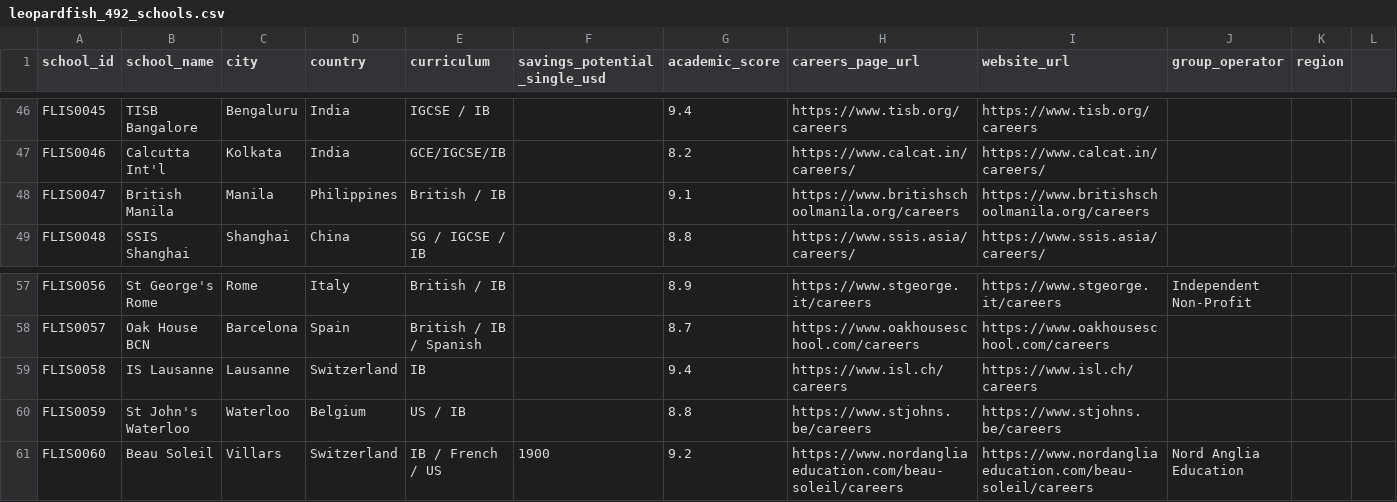
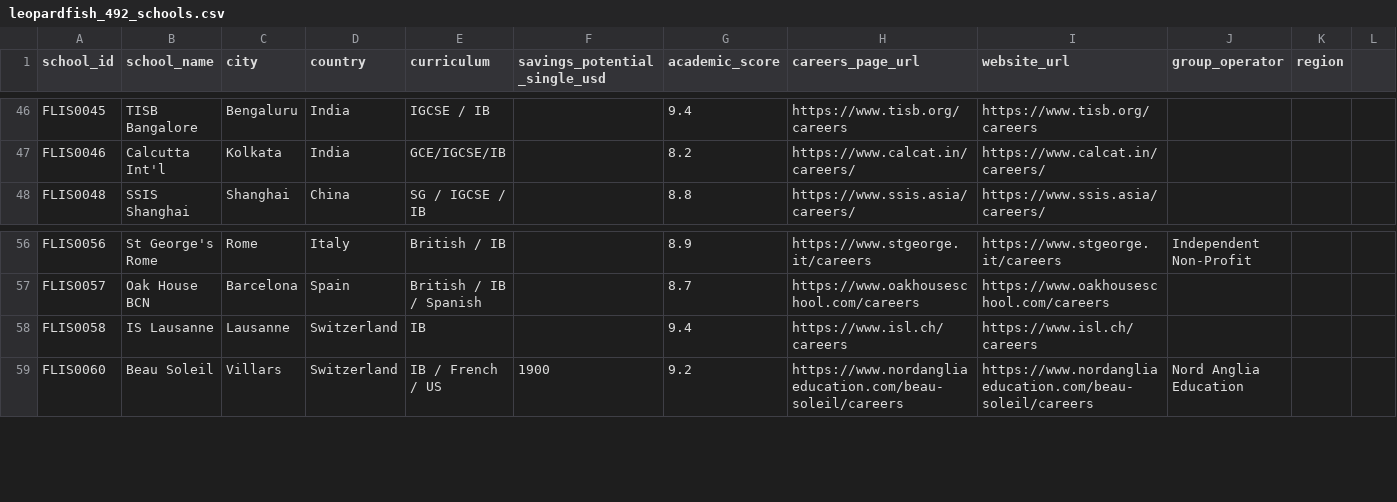
Before and after one commit to LeopardfishIntel/LI-Project, a CSV file: leopardfish_492_schools.csv, drawn as a sheet; only a part is shown, gaps mark what is left out; rows hold the shown columns only; the diff names each change by its address in the sheet, - before the commit and + after, or states it on an @@ line.

Commit message:
feat: database schema cleanup, cross-school data repair, and dynamic bundle performance optimization

```diff
--- a/leopardfish_492_schools.csv
+++ b/leopardfish_492_schools.csv
-row 48: FLIS0047 | British Manila | Manila | Philippines | British / IB |  | 9.1 | https://www.britishschoolmanila.org/careers | https://www.britishschoolmanila.org/careers
-row 60: FLIS0059 | St John's Waterloo | Waterloo | Belgium | US / IB |  | 8.8 | https://www.stjohns.be/careers | https://www.stjohns.be/careers
```
Also changed, not shown: 21 other files.
